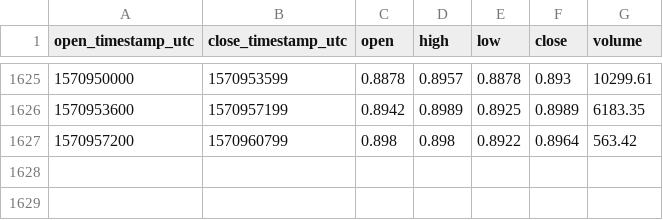
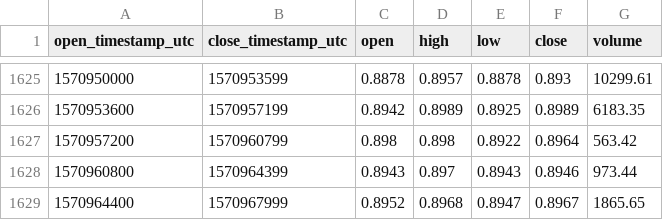
Before and after one commit to cryptobigbro/coinbasepro-XTZ-USD, a CSV file: coinbasepro-XTZ-USD-1h.csv, drawn as a sheet; only a part is shown, gaps mark what is left out.

Commit message:
Update OHLCV data.

```diff
--- a/coinbasepro-XTZ-USD-1h.csv
+++ b/coinbasepro-XTZ-USD-1h.csv
@@ -1627 +1627,3 @@ open_timestamp_utc,close_timestamp_utc,open,high,low,close,volume
 1570957200,1570960799,0.898,0.898,0.8922,0.8964,563.42
+1570960800,1570964399,0.8943,0.897,0.8943,0.8946,973.44
+1570964400,1570967999,0.8952,0.8968,0.8947,0.8967,1865.65
```
Also changed, not shown: 1 other file.
